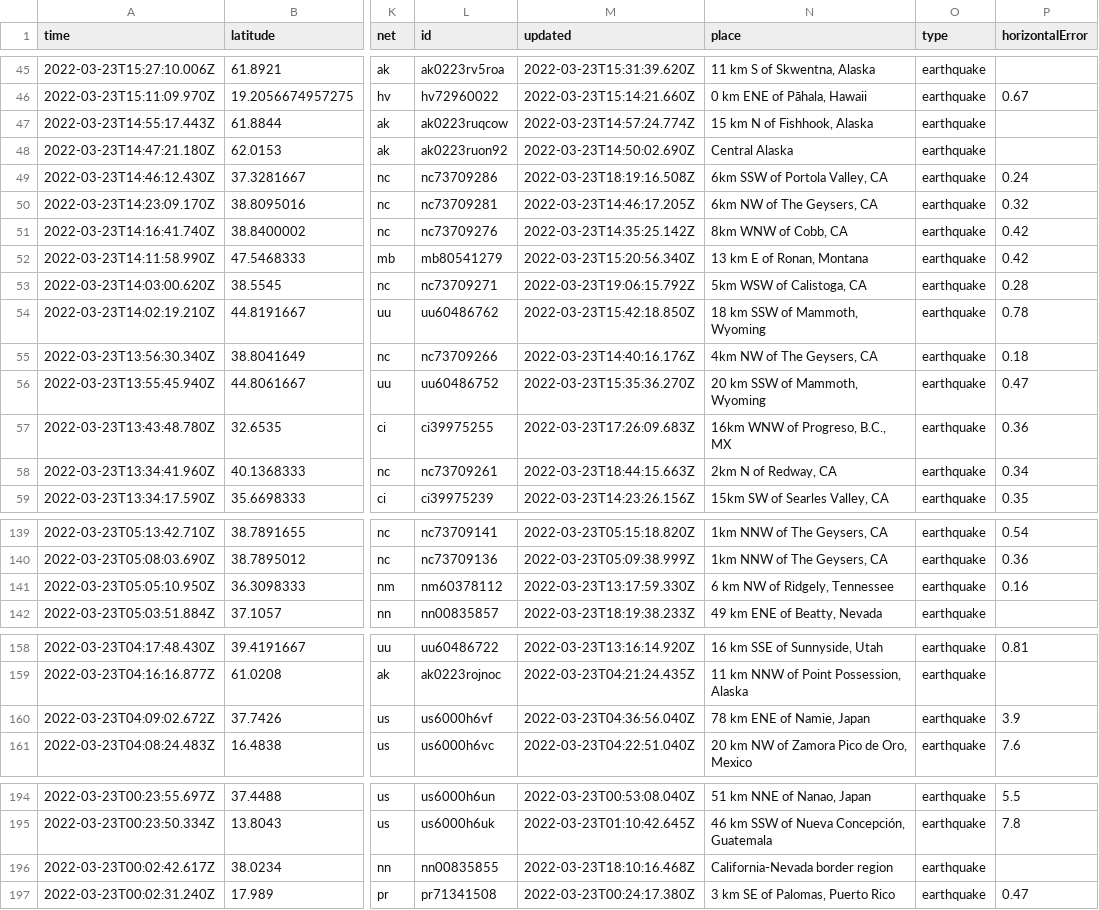
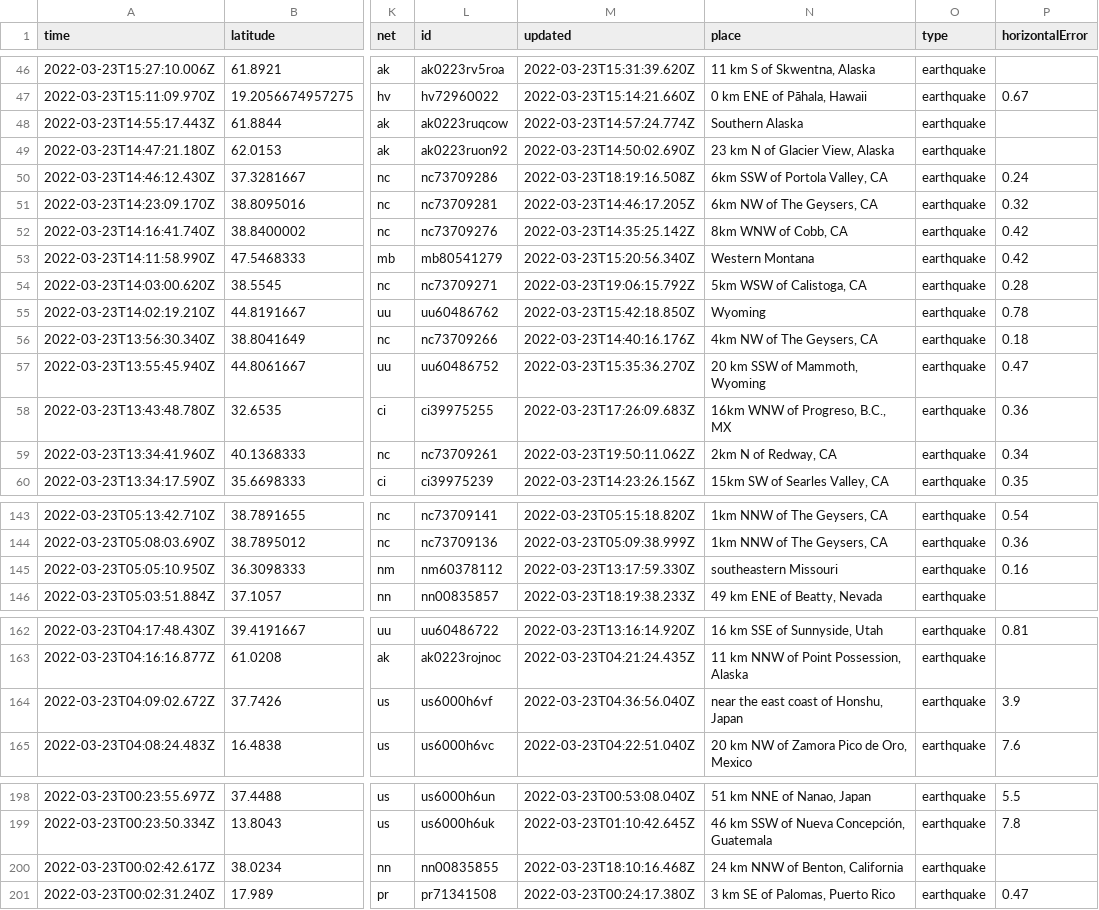
Before and after one commit to awallender/nicar22-github-actions, a CSV file: usgs_current.csv, drawn as a sheet; only a part is shown, gaps mark what is left out; addresses are those after the commit; the diff covers the shown part only; the diff names each change by its address in the sheet, - before the commit and + after, or states it on an @@ line.

```diff
--- a/usgs_current.csv
+++ b/usgs_current.csv
-N48 (place): 15 km N of Fishhook, Alaska
+N48 (place): Southern Alaska
-N49 (place): Central Alaska
+N49 (place): 23 km N of Glacier View, Alaska
-N53 (place): 13 km E of Ronan, Montana
+N53 (place): Western Montana
-N55 (place): 18 km SSW of Mammoth, Wyoming
+N55 (place): Wyoming
-M59 (updated): 2022-03-23T18:44:15.663Z
+M59 (updated): 2022-03-23T19:50:11.062Z
-N145 (place): 6 km NW of Ridgely, Tennessee
+N145 (place): southeastern Missouri
-N164 (place): 78 km ENE of Namie, Japan
+N164 (place): near the east coast of Honshu, Japan
-N200 (place): California-Nevada border region
+N200 (place): 24 km NNW of Benton, California
```
Also changed, not shown: 5 added rows, 1 removed row and 3 edited cells elsewhere in this file, usgs_main.csv.
